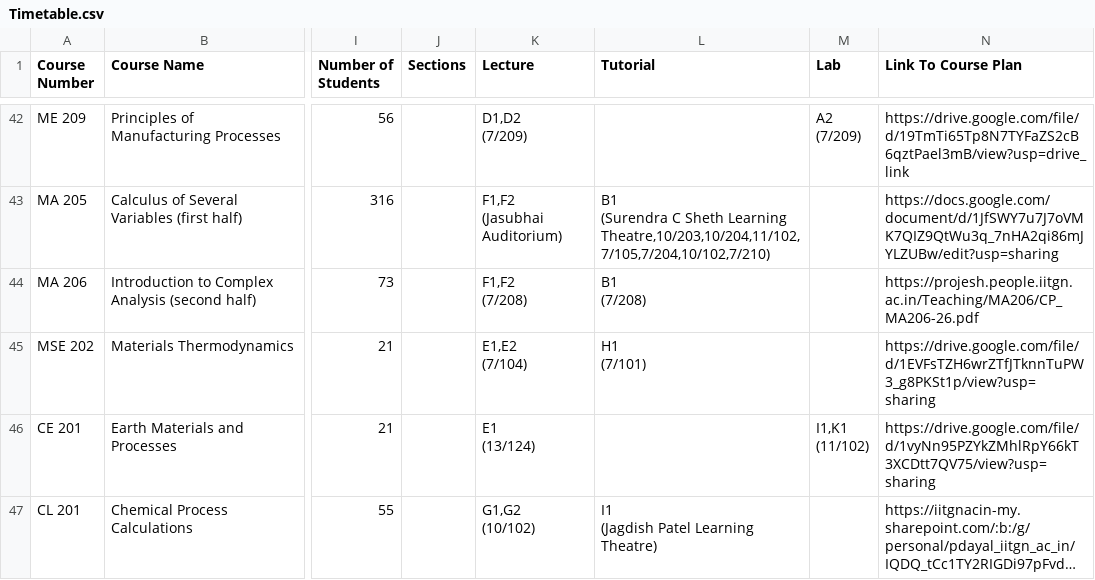
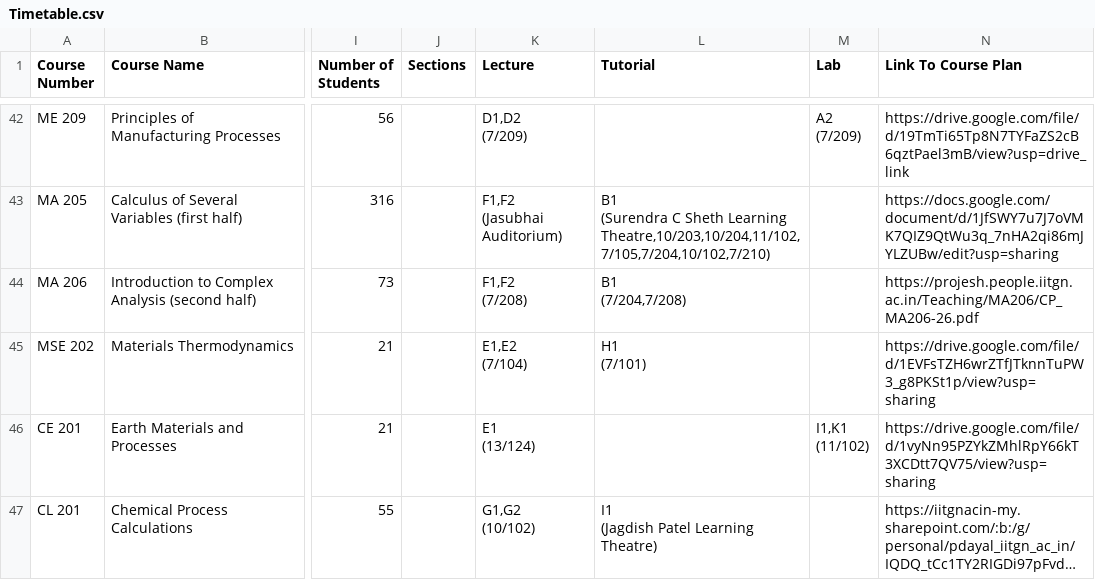
Before and after one commit to Naveen-Pal/timetable, a CSV file: Timetable.csv, drawn as a sheet; only a part is shown, gaps mark what is left out; long unchanged cells end in …; ↵ is a line break in a cell; the diff covers the shown part only; the diff names each change by its address in the sheet, - before the commit and + after, or states it on an @@ line.

```diff
--- a/Timetable.csv
+++ b/Timetable.csv
-L44 (Tutorial): B1 ↵ (7/208)
+L44 (Tutorial): B1 ↵ (7/204,7/208)
```
Also changed, not shown: 1 added row and 1 edited cell elsewhere in this file, Updated_Processed_Timetable.csv.
